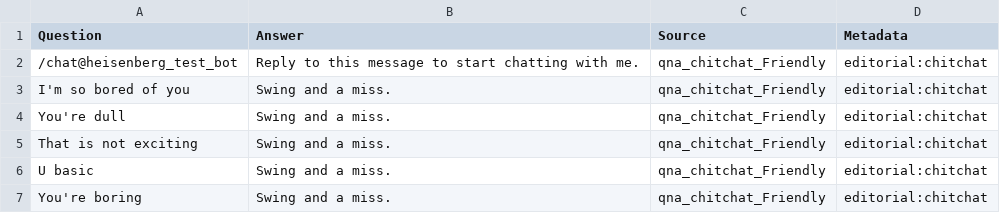
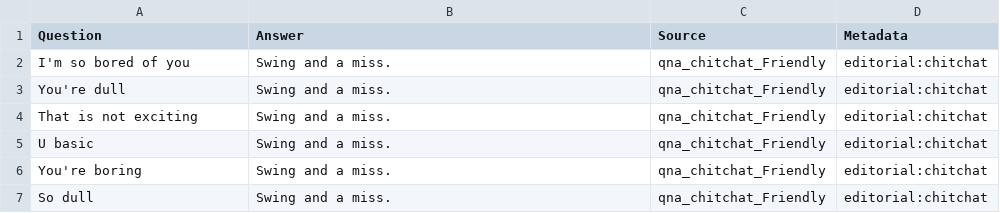
Before and after one commit to mimi-tg/ChitChat, a TSV file: qna_chitchat_friendly.tsv, drawn as a sheet; only a part is shown; the shorter side is filled out with more unchanged rows; the diff names each change by its address in the sheet, - before the commit and + after, or states it on an @@ line.

Commit message:
Update qna_chitchat_friendly.tsv

```diff
--- a/qna_chitchat_friendly.tsv
+++ b/qna_chitchat_friendly.tsv
-row 2: /chat@heisenberg_test_bot | Reply to this message to start chatting with me. | qna_chitchat_Friendly | editorial:chitchat
```
